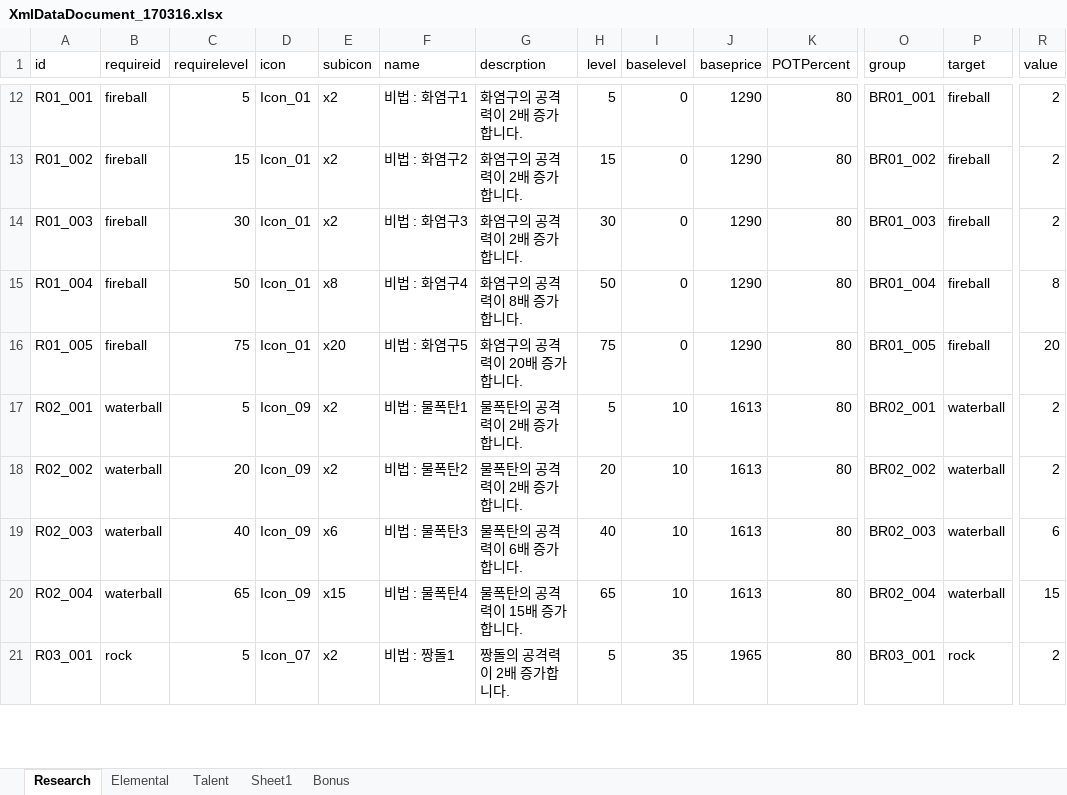
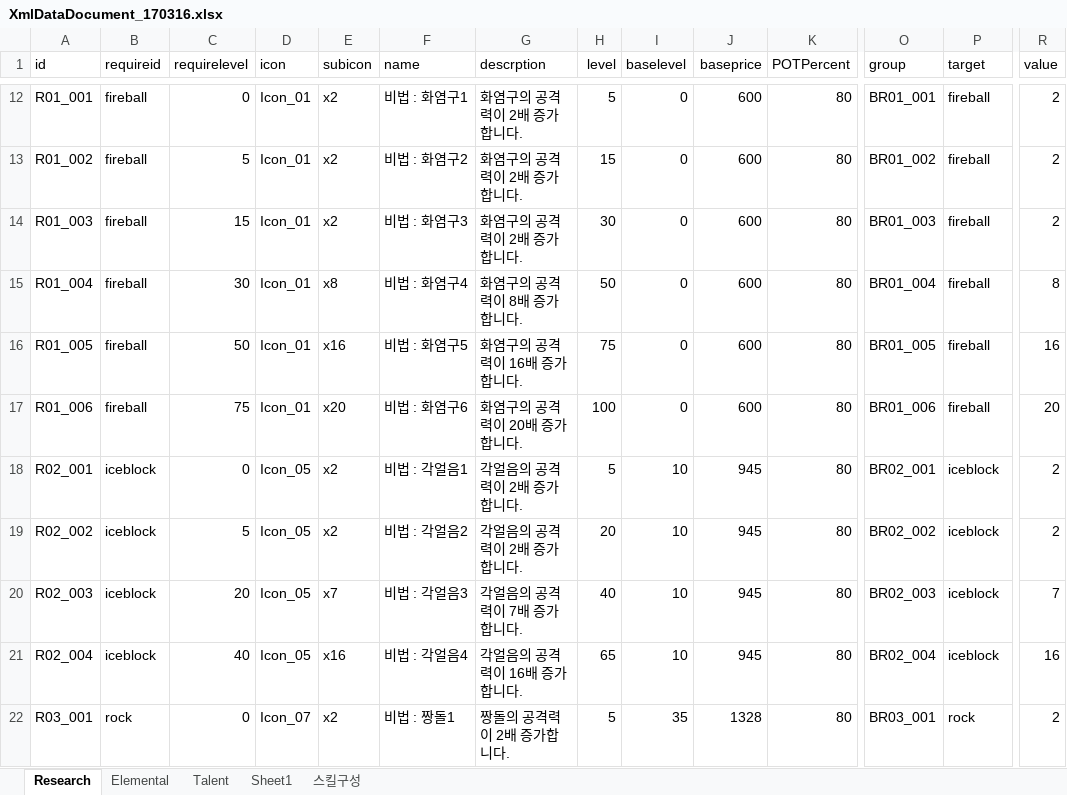
Before and after one commit to LEEJAEHAN/SexyBack, an Excel workbook: Doc/XmlDataDocument_170316.xlsx, sheet Research, drawn as a sheet; only a part is shown, gaps mark what is left out; values as stored, in another font and other column widths than the file's, no borders; table styles not drawn; addresses are those after the commit; rows hold the shown columns only; the diff covers the shown part only; the diff names each change by its address in the sheet, - before the commit and + after, or states it on an @@ line.

```diff
--- a/Doc/XmlDataDocument_170316.xlsx (sheet Research)
+++ b/Doc/XmlDataDocument_170316.xlsx (sheet Research)
-sheet tab: Bonus
+sheet tab: 스킬구성
-C12 (requirelevel): 5
+C12 (requirelevel): 0
-J12:J16 (baseprice): 1290
+J12:J16 (baseprice): 600
-C13 (requirelevel): 15
+C13 (requirelevel): 5
-C14 (requirelevel): 30
+C14 (requirelevel): 15
-C15 (requirelevel): 50
+C15 (requirelevel): 30
-C16 (requirelevel): 75
+C16 (requirelevel): 50
-E16 (subicon): x20
+E16 (subicon): x16
-G16 (descrption): 화염구의 공격력이 20배 증가합니다.
+G16 (descrption): 화염구의 공격력이 16배 증가합니다.
-R16 (value): 20
+R16 (value): 16
+row 17: R01_006 | fireball | 75 | Icon_01 | x20 | 비법 : 화염구6 | 화염구의 공격력이 20배 증가합니다. | 100 | 0 | 600 | 80 | BR01_006 | fireball | 20
-B18:B21 (requireid): waterball
+B18:B21 (requireid): iceblock
-C18 (requirelevel): 5
+C18 (requirelevel): 0
-D18:D21 (icon): Icon_09
+D18:D21 (icon): Icon_05
-F18 (name): 비법 : 물폭탄1
+F18 (name): 비법 : 각얼음1
-G18:G19 (descrption): 물폭탄의 공격력이 2배 증가합니다.
+G18:G19 (descrption): 각얼음의 공격력이 2배 증가합니다.
-J18:J21 (baseprice): 1613
+J18:J21 (baseprice): 945
-P18:P21 (target): waterball
+P18:P21 (target): iceblock
-C19 (requirelevel): 20
+C19 (requirelevel): 5
-F19 (name): 비법 : 물폭탄2
+F19 (name): 비법 : 각얼음2
-C20 (requirelevel): 40
+C20 (requirelevel): 20
-E20 (subicon): x6
+E20 (subicon): x7
-F20 (name): 비법 : 물폭탄3
+F20 (name): 비법 : 각얼음3
-G20 (descrption): 물폭탄의 공격력이 6배 증가합니다.
+G20 (descrption): 각얼음의 공격력이 7배 증가합니다.
-R20 (value): 6
+R20 (value): 7
-C21 (requirelevel): 65
+C21 (requirelevel): 40
-E21 (subicon): x15
+E21 (subicon): x16
-F21 (name): 비법 : 물폭탄4
+F21 (name): 비법 : 각얼음4
-G21 (descrption): 물폭탄의 공격력이 15배 증가합니다.
+G21 (descrption): 각얼음의 공격력이 16배 증가합니다.
-R21 (value): 15
+R21 (value): 16
-C22 (requirelevel): 5
+C22 (requirelevel): 0
-J22 (baseprice): 1965
+J22 (baseprice): 1328
```
Also changed, not shown: 1 added row and 54 edited cells elsewhere in this sheet, sheet Elemental, 21 other files.
